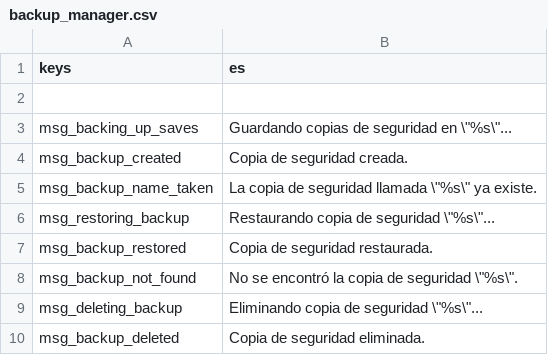
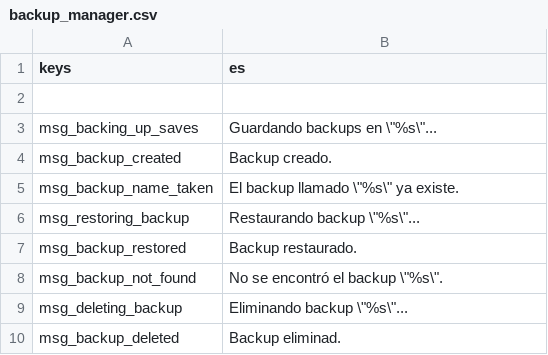
Before and after one commit to qrrk/Catapult, a CSV file: text/es/backup_manager.csv, drawn as a sheet.

Commit message:
Changed "Copia de seguridad" to Backup and other Spanish improvements
- Simplified to "Modpack de Kenan's" instead of "Paquetes de mod de Kenan"
- Other minor changes

```diff
--- a/text/es/backup_manager.csv
+++ b/text/es/backup_manager.csv
@@ -2,9 +2,9 @@
 ,
-"msg_backing_up_saves","Guardando copias de seguridad en \""%s\""..."
-"msg_backup_created","Copia de seguridad creada."
-"msg_backup_name_taken","La copia de seguridad llamada \""%s\"" ya existe."
-"msg_restoring_backup","Restaurando copia de seguridad \""%s\""..."
-"msg_backup_restored","Copia de seguridad restaurada."
-"msg_backup_not_found","No se encontró la copia de seguridad \""%s\""."
-"msg_deleting_backup","Eliminando copia de seguridad \""%s\""..."
-"msg_backup_deleted","Copia de seguridad eliminada."
+"msg_backing_up_saves","Guardando backups en \""%s\""..."
+"msg_backup_created","Backup creado."
+"msg_backup_name_taken","El backup llamado \""%s\"" ya existe."
+"msg_restoring_backup","Restaurando backup \""%s\""..."
+"msg_backup_restored","Backup restaurado."
+"msg_backup_not_found","No se encontró el backup \""%s\""."
+"msg_deleting_backup","Eliminando backup \""%s\""..."
+"msg_backup_deleted","Backup eliminad."
```
Also changed, not shown: text/es/backups_tab.csv, text/es/fonts_tab.csv, 6 other files.
